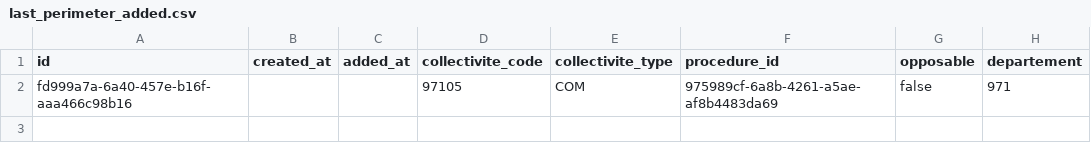
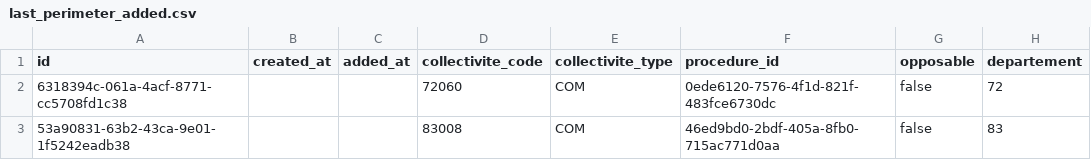
Before and after one commit to MTES-MCT/Docurba, a CSV file: daily_dump/output/last_perimeter_added.csv, drawn as a sheet.

```diff
--- a/daily_dump/output/last_perimeter_added.csv
+++ b/daily_dump/output/last_perimeter_added.csv
@@ -1,2 +1,3 @@
 "id","created_at","added_at","collectivite_code","collectivite_type","procedure_id","opposable","departement"
-"fd999a7a-6a40-457e-b16f-aaa466c98b16",,,"97105","COM","975989cf-6a8b-4261-a5ae-af8b4483da69",false,"971"
+"6318394c-061a-4acf-8771-cc5708fd1c38",,,"72060","COM","0ede6120-7576-4f1d-821f-483fce6730dc",false,"72"
+"53a90831-63b2-43ca-9e01-1f5242eadb38",,,"83008","COM","46ed9bd0-2bdf-405a-8fb0-715ac771d0aa",false,"83"
```
Also changed, not shown: daily_dump/output/last_procedures_principales_added.csv, daily_dump/output/last_projects_added.csv, 11 other files.
